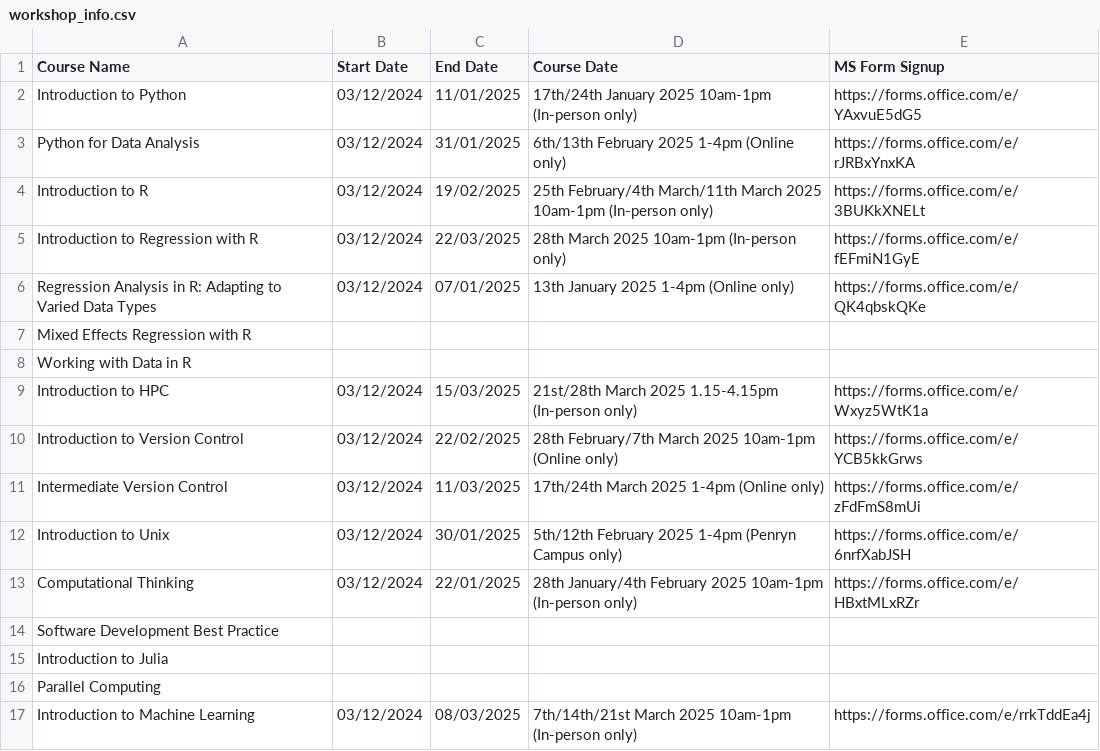
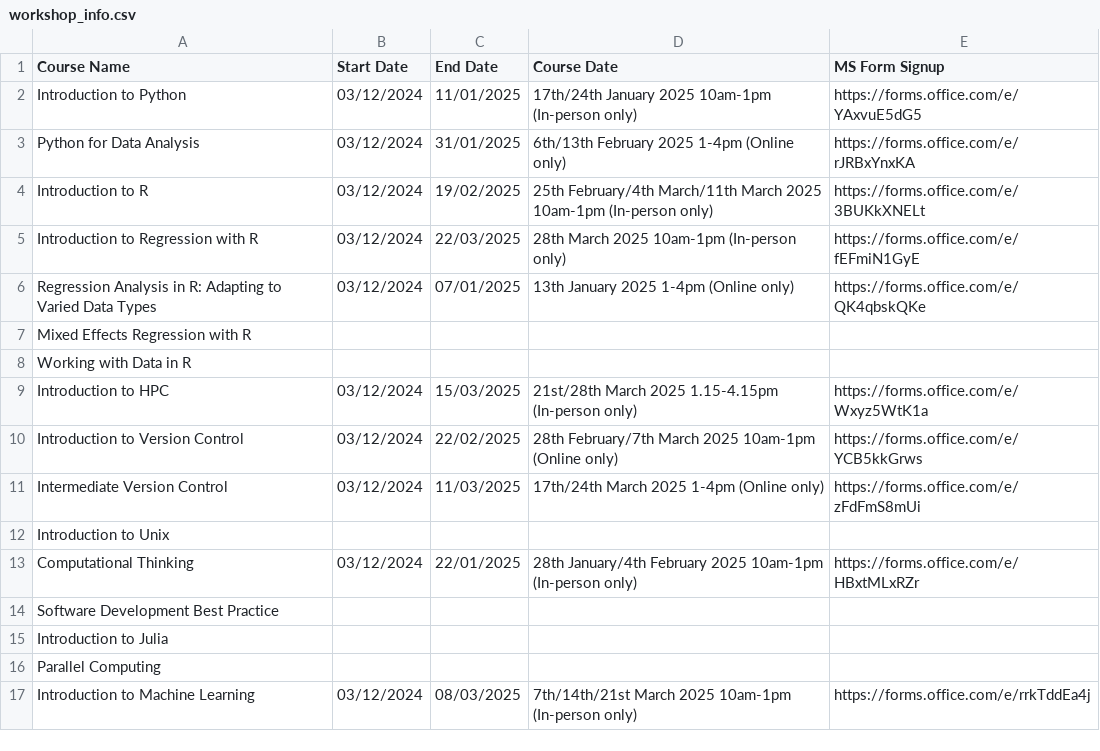
Before and after one commit to coding-for-reproducible-research/CfRR_Courses, a CSV file: data/workshop_info.csv, drawn as a sheet.

Commit message:
Update workshop_info.csv
Removed Unix (cancelled course)

```diff
--- a/data/workshop_info.csv
+++ b/data/workshop_info.csv
@@ -11,3 +11,3 @@ Introduction to Version Control,03/12/2024,22/02/2025,28th February/7th March 20
 Intermediate Version Control,03/12/2024,11/03/2025,17th/24th March 2025 1-4pm (Online only),https://forms.office.com/e/zFdFmS8mUi
-Introduction to Unix,03/12/2024,30/01/2025,5th/12th February 2025 1-4pm (Penryn Campus only),https://forms.office.com/e/6nrfXabJSH
+Introduction to Unix,,,,
 Computational Thinking,03/12/2024,22/01/2025,28th January/4th February 2025 10am-1pm (In-person only),https://forms.office.com/e/HBxtMLxRZr
```
